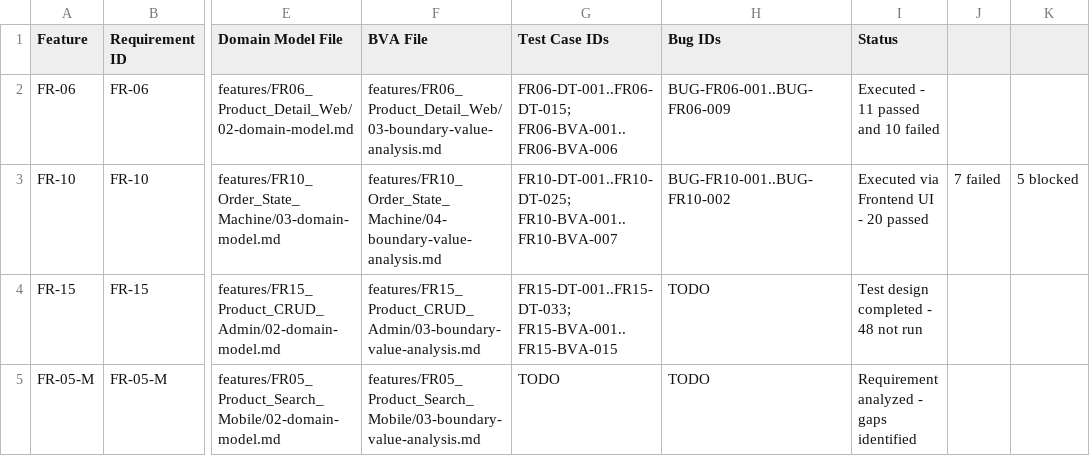
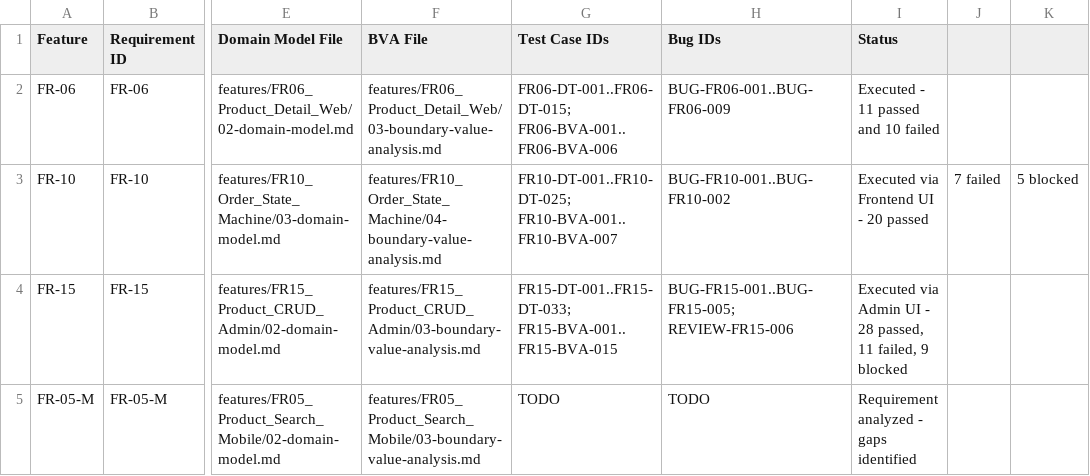
Before and after one commit to tnnhuaa/eshop-sut, a CSV file: supporting/requirement-traceability-matrix.csv, drawn as a sheet; only a part is shown, gaps mark what is left out; the diff names each change by its address in the sheet, - before the commit and + after, or states it on an @@ line.

```diff
--- a/supporting/requirement-traceability-matrix.csv
+++ b/supporting/requirement-traceability-matrix.csv
-H4 (Bug IDs): TODO
+H4 (Bug IDs): BUG-FR15-001..BUG-FR15-005; REVIEW-FR15-006
-I4 (Status): Test design completed - 48 not run
+I4 (Status): Executed via Admin UI - 28 passed, 11 failed, 9 blocked
```
Also changed, not shown: features/FR15_Product_CRUD_Admin/04-test-cases.csv, 15 other files.
